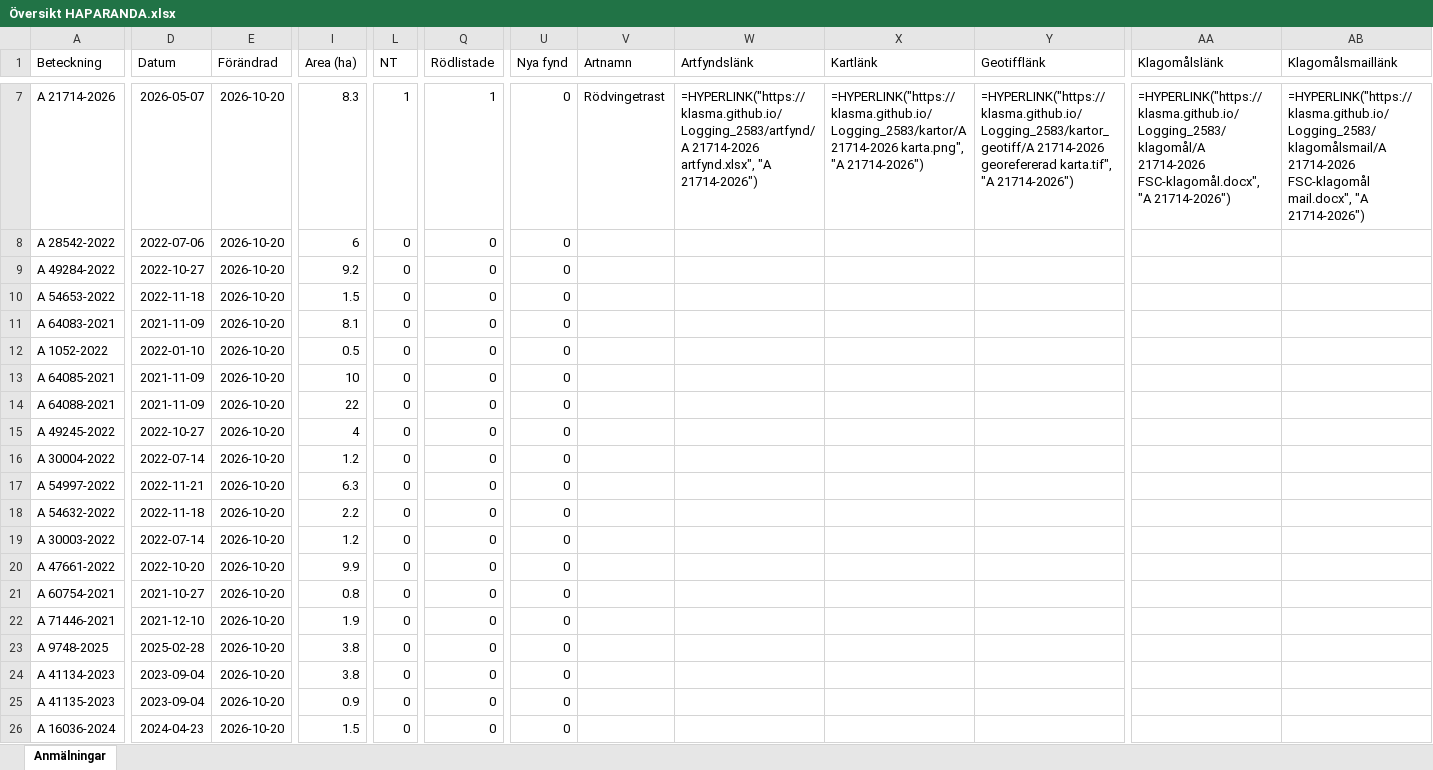
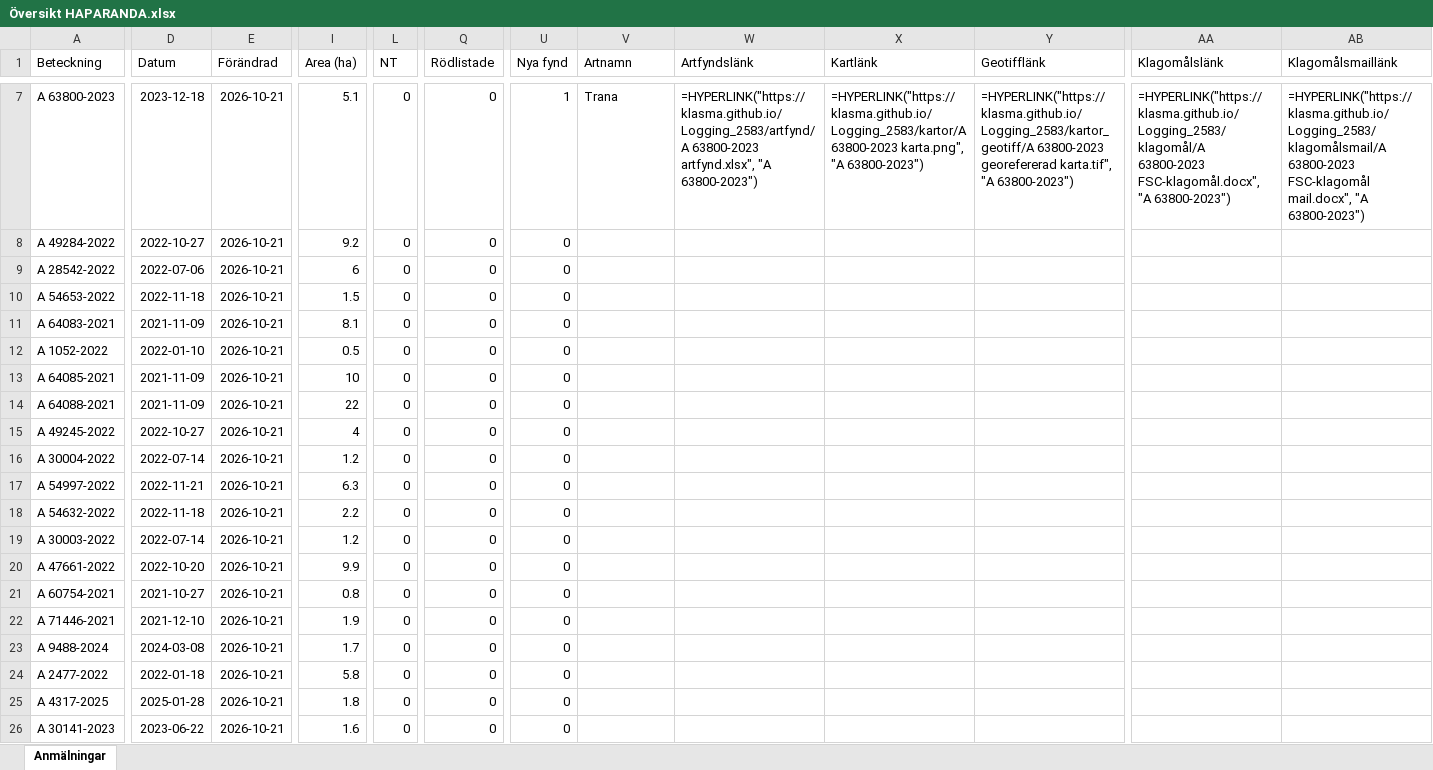
Before and after one commit to klasma/Logging_2583, an Excel workbook: Översikt HAPARANDA.xlsx, sheet Anmälningar, drawn as a sheet; only a part is shown, gaps mark what is left out; values as stored, in another font and other column widths than the file's, no borders; formulas without a stored value are shown as written; the diff covers the shown part only; the diff names each change by its address in the sheet, - before the commit and + after, or states it on an @@ line.

```diff
--- a/Översikt HAPARANDA.xlsx (sheet Anmälningar)
+++ b/Översikt HAPARANDA.xlsx (sheet Anmälningar)
-A7 (Beteckning): A 21714-2026
+A7 (Beteckning): A 63800-2023
-D7 (Datum): 2026-05-07
+D7 (Datum): 2023-12-18
-E7:E26 (Förändrad): 2026-10-20
+E7:E26 (Förändrad): 2026-10-21
-I7 (Area (ha)): 8.3
+I7 (Area (ha)): 5.1
-L7 (NT): 1
+L7 (NT): 0
-Q7 (Rödlistade): 1
+Q7 (Rödlistade): 0
-U7 (Nya fynd): 0
+U7 (Nya fynd): 1
-V7 (Artnamn): Rödvingetrast
+V7 (Artnamn): Trana
-W7 (Artfyndslänk): =HYPERLINK("https://klasma.github.io/Logging_2583/artfynd/A 21714-2026 artfynd.xlsx", "A 21714-2026")
+W7 (Artfyndslänk): =HYPERLINK("https://klasma.github.io/Logging_2583/artfynd/A 63800-2023 artfynd.xlsx", "A 63800-2023")
-X7 (Kartlänk): =HYPERLINK("https://klasma.github.io/Logging_2583/kartor/A 21714-2026 karta.png", "A 21714-2026")
+X7 (Kartlänk): =HYPERLINK("https://klasma.github.io/Logging_2583/kartor/A 63800-2023 karta.png", "A 63800-2023")
-Y7 (Geotifflänk): =HYPERLINK("https://klasma.github.io/Logging_2583/kartor_geotiff/A 21714-2026 georefererad karta.tif", "A 21714-2026")
+Y7 (Geotifflänk): =HYPERLINK("https://klasma.github.io/Logging_2583/kartor_geotiff/A 63800-2023 georefererad karta.tif", "A 63800-2023")
-AA7 (Klagomålslänk): =HYPERLINK("https://klasma.github.io/Logging_2583/klagomål/A 21714-2026 FSC-klagomål.docx", "A 21714-2026")
+AA7 (Klagomålslänk): =HYPERLINK("https://klasma.github.io/Logging_2583/klagomål/A 63800-2023 FSC-klagomål.docx", "A 63800-2023")
-AB7 (Klagomålsmaillänk): =HYPERLINK("https://klasma.github.io/Logging_2583/klagomålsmail/A 21714-2026 FSC-klagomål mail.docx", "A 21714-2026")
+AB7 (Klagomålsmaillänk): =HYPERLINK("https://klasma.github.io/Logging_2583/klagomålsmail/A 63800-2023 FSC-klagomål mail.docx", "A 63800-2023")
-A8 (Beteckning): A 28542-2022
+A8 (Beteckning): A 49284-2022
-D8 (Datum): 2022-07-06
+D8 (Datum): 2022-10-27
-I8 (Area (ha)): 6
+I8 (Area (ha)): 9.2
-A9 (Beteckning): A 49284-2022
+A9 (Beteckning): A 28542-2022
-D9 (Datum): 2022-10-27
+D9 (Datum): 2022-07-06
-I9 (Area (ha)): 9.2
+I9 (Area (ha)): 6
-A23 (Beteckning): A 9748-2025
+A23 (Beteckning): A 9488-2024
-D23 (Datum): 2025-02-28
+D23 (Datum): 2024-03-08
-I23 (Area (ha)): 3.8
+I23 (Area (ha)): 1.7
-A24 (Beteckning): A 41134-2023
+A24 (Beteckning): A 2477-2022
-D24 (Datum): 2023-09-04
+D24 (Datum): 2022-01-18
-I24 (Area (ha)): 3.8
+I24 (Area (ha)): 5.8
-A25 (Beteckning): A 41135-2023
+A25 (Beteckning): A 4317-2025
-D25 (Datum): 2023-09-04
+D25 (Datum): 2025-01-28
-I25 (Area (ha)): 0.9
+I25 (Area (ha)): 1.8
-A26 (Beteckning): A 16036-2024
+A26 (Beteckning): A 30141-2023
-D26 (Datum): 2024-04-23
+D26 (Datum): 2023-06-22
-I26 (Area (ha)): 1.5
+I26 (Area (ha)): 1.6
```
Also changed, not shown: 649 edited cells elsewhere in this sheet, artfynd/A 1855-2025 artfynd.xlsx, artfynd/A 21714-2026 artfynd.xlsx, 33 other files.
